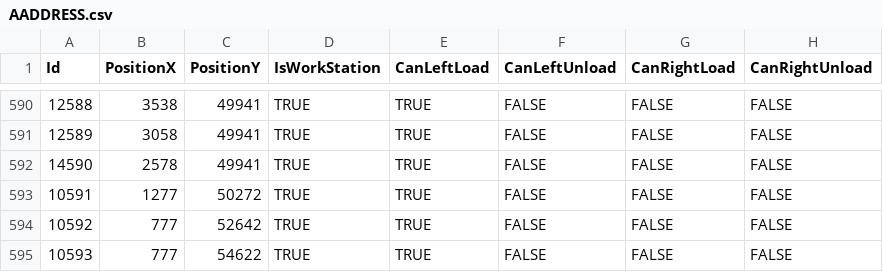
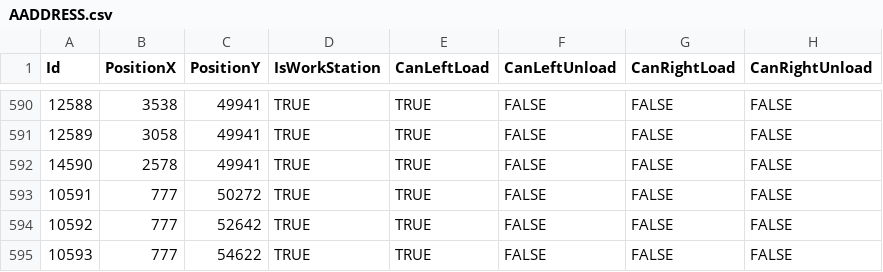
Before and after one commit to AK0-Leopard/OverheadHoistBuffer_ASE_K24, a CSV file: OverheadHoistBuffer_ASE_K24/BCWinForm/Config/ASE_K24/CSV/MapInfo/AADDRESS.csv, drawn as a sheet; only a part is shown, gaps mark what is left out; the diff names each change by its address in the sheet, - before the commit and + after, or states it on an @@ line.

```diff
--- a/OverheadHoistBuffer_ASE_K24/BCWinForm/Config/ASE_K24/CSV/MapInfo/AADDRESS.csv
+++ b/OverheadHoistBuffer_ASE_K24/BCWinForm/Config/ASE_K24/CSV/MapInfo/AADDRESS.csv
-B593 (PositionX): 1277
+B593 (PositionX): 777
```
Also changed, not shown: OverheadHoistBuffer_ASE_K24/BCWinForm/Config/ASE_K24/CSV/MapInfo/ASECTION.csv, 17 other files.
